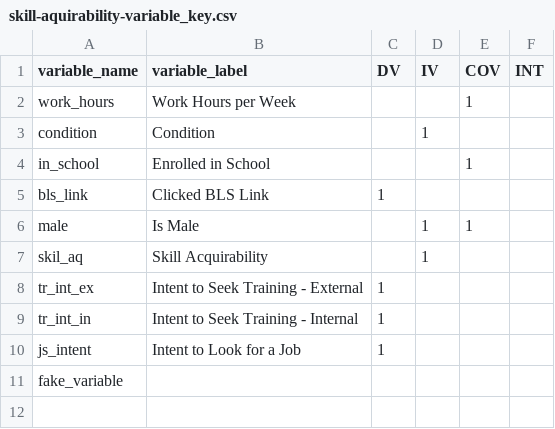
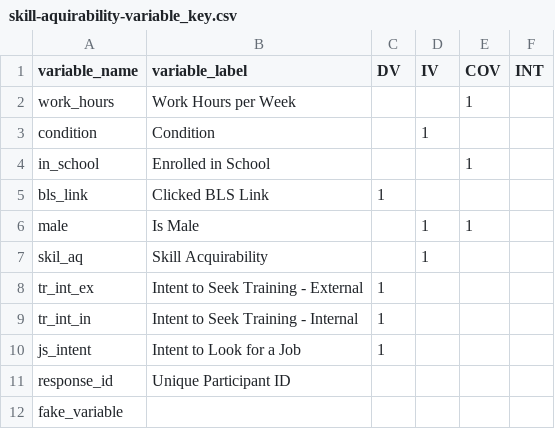
Before and after one commit to PERTS/gymnast, a CSV file: data/skill-aquirability-variable_key.csv, drawn as a sheet; the diff names each change by its address in the sheet, - before the commit and + after, or states it on an @@ line.

```diff
--- a/data/skill-aquirability-variable_key.csv
+++ b/data/skill-aquirability-variable_key.csv
+row 11: response_id | Unique Participant ID
```
Also changed, not shown: 4 other files.
